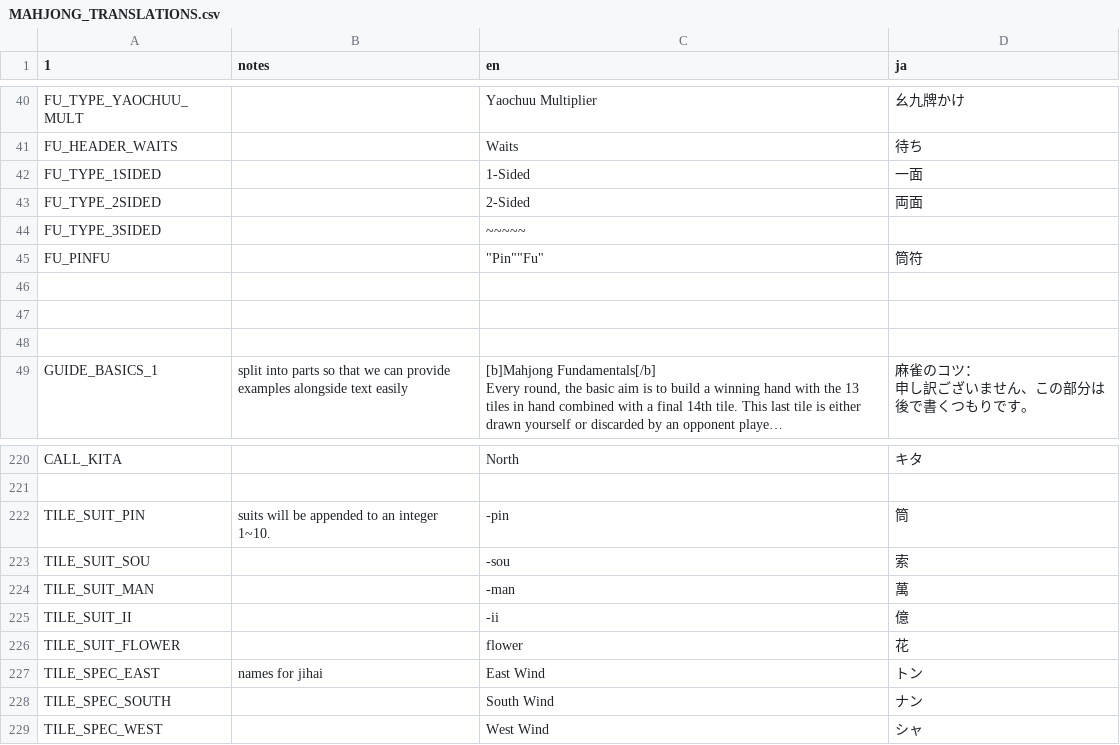
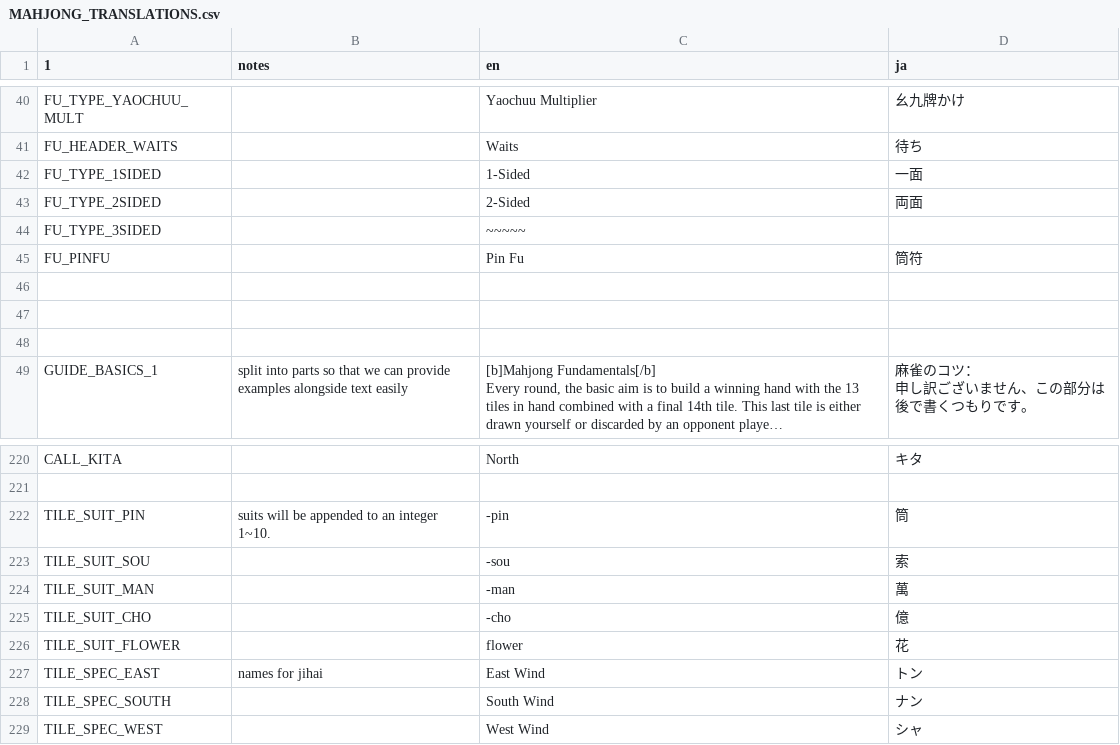
Before and after one commit to nanahyakuman/ultimahjong, a CSV file: text/MAHJONG_TRANSLATIONS.csv, drawn as a sheet; only a part is shown, gaps mark what is left out; long unchanged cells end in ….

```diff
--- a/text/MAHJONG_TRANSLATIONS.csv
+++ b/text/MAHJONG_TRANSLATIONS.csv
@@ -44,3 +44,3 @@ FU_TYPE_2SIDED,,2-Sided,両面
 FU_TYPE_3SIDED,,~~~~~,
-FU_PINFU,,"""Pin""""Fu""",筒符
+FU_PINFU,,Pin Fu,筒符
 ,,,
@@ -262,3 +262,3 @@ TILE_SUIT_SOU,,-sou,索
 TILE_SUIT_MAN,,-man,萬
-TILE_SUIT_II,,-ii,億
+TILE_SUIT_CHO,,-cho,億
 TILE_SUIT_FLOWER,, flower,花
```
Also changed, not shown: 19 other files.
